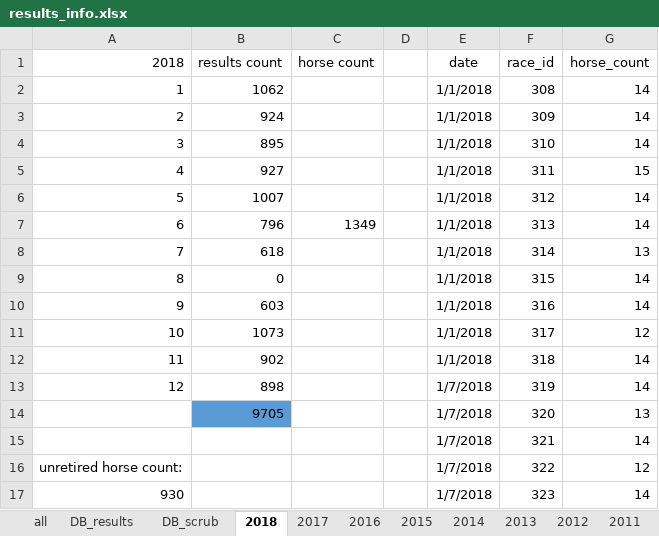
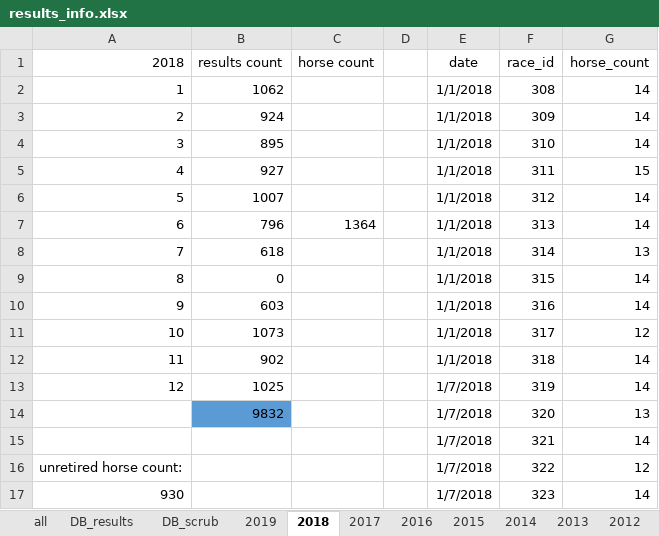
Before and after one commit to JudyPhy/spider, an Excel workbook: results_info.xlsx, sheet 2018, drawn as a sheet; only a part is shown; values as stored, in another font and other column widths than the file's, no borders; the diff names each change by its address in the sheet, - before the commit and + after, or states it on an @@ line.

```diff
--- a/results_info.xlsx (sheet 2018)
+++ b/results_info.xlsx (sheet 2018)
+sheet tab: 2019
-C7 (horse count): 1349
+C7 (horse count): 1364
-B13 (results count): 898
+B13 (results count): 1025
-B14 (results count): 9705
+B14 (results count): 9832
```
Also changed, not shown: sheet DB_results, sheet DB_scrub, sheet all, 10 other files.
